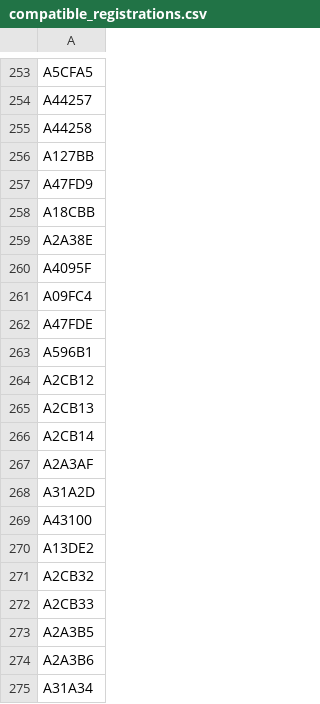
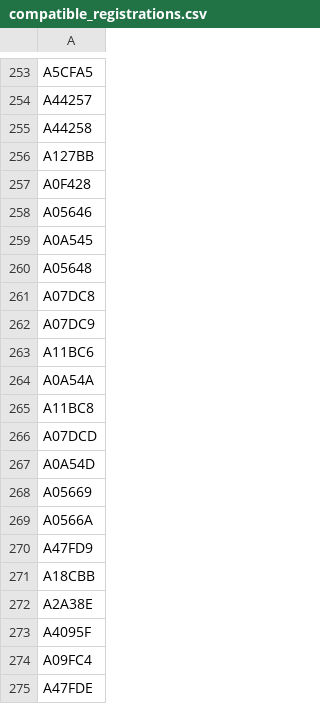
Before and after one commit to mstavro/fleetR, a CSV file: data/compatible_registrations.csv, drawn as a sheet; only a part is shown, gaps mark what is left out; the shorter side is filled out with more unchanged rows.

```diff
--- a/data/compatible_registrations.csv
+++ b/data/compatible_registrations.csv
@@ -256,2 +256,15 @@ A44258
 A127BB
+A0F428
+A05646
+A0A545
+A05648
+A07DC8
+A07DC9
+A11BC6
+A0A54A
+A11BC8
+A07DCD
+A0A54D
+A05669
+A0566A
 A47FD9
```
